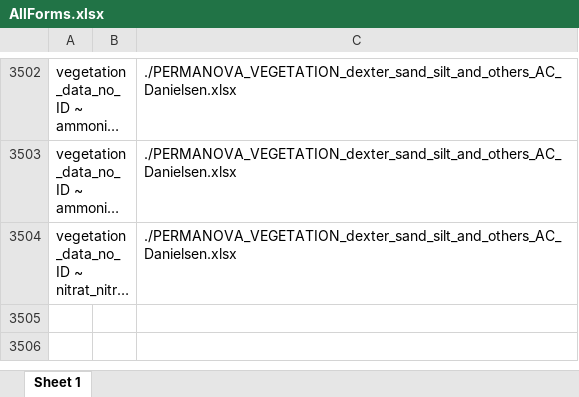
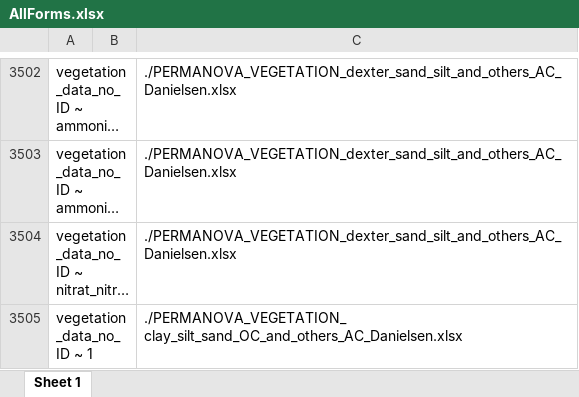
Before and after one commit to Sustainscapes/AICcPermanova, an Excel workbook: AllForms.xlsx, sheet Sheet 1, drawn as a sheet; only a part is shown, gaps mark what is left out; long unchanged cells end in …; values as stored, in another font and other column widths than the file's, no borders; the diff names each change by its address in the sheet, - before the commit and + after, or states it on an @@ line.

```diff
--- a/AllForms.xlsx (sheet Sheet 1)
+++ b/AllForms.xlsx (sheet Sheet 1)
+row 3505: vegetation_data_no_ID ~ 1 |  | ./PERMANOVA_VEGETATION_ clay_silt_sand_OC_and_others_AC_Danielsen.xlsx
```
Also changed, not shown: 19 other files.
